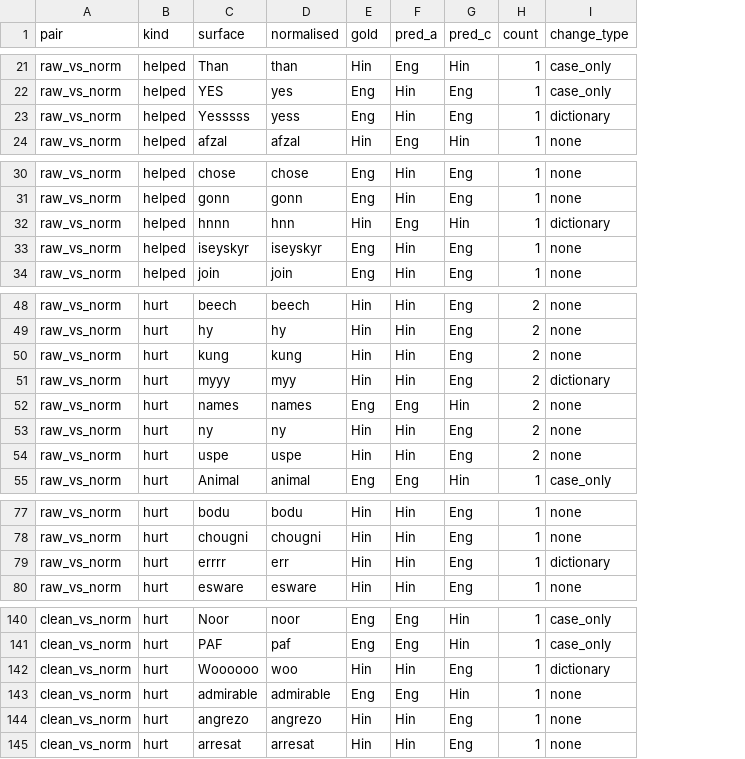
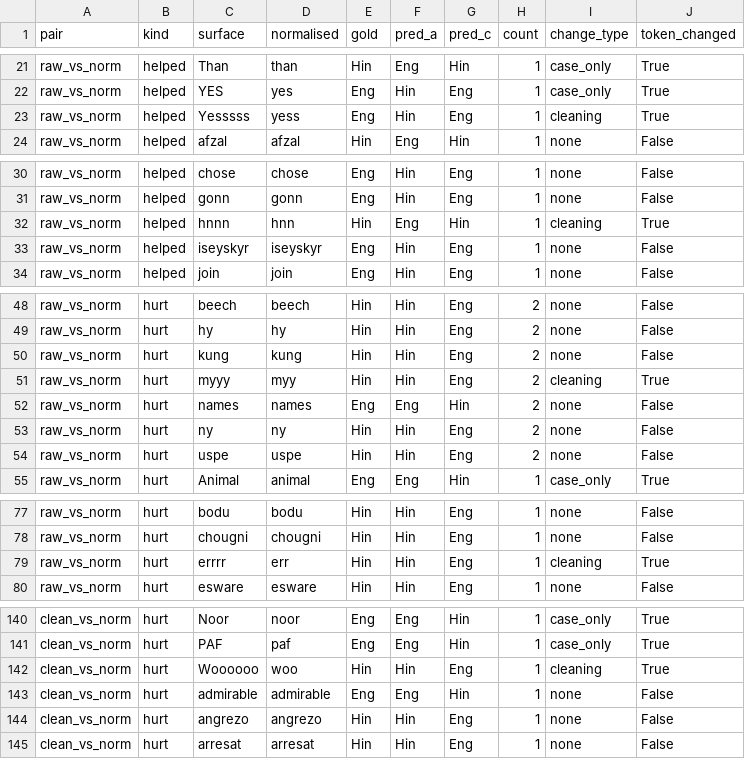
Before and after one commit to i-yush23/CL-2-project, a CSV file: results/lid_error_examples.csv, drawn as a sheet; only a part is shown, gaps mark what is left out; the diff covers the shown part only; the diff names each change by its address in the sheet, - before the commit and + after, or states it on an @@ line.

```diff
--- a/results/lid_error_examples.csv
+++ b/results/lid_error_examples.csv
+column J (token_changed), rows 21-24: True | True | True | False; rows 30-34: False | False | True | False | False; rows 48-55: False | False | False | True | False | False | False | True; rows 77-80: False | False | True | False; rows 140-145: True | True | True | False | False | False
-I23 (change_type): dictionary
+I23 (change_type): cleaning
-I32 (change_type): dictionary
+I32 (change_type): cleaning
-I51 (change_type): dictionary
+I51 (change_type): cleaning
-I79 (change_type): dictionary
+I79 (change_type): cleaning
-I142 (change_type): dictionary
+I142 (change_type): cleaning
```
Also changed, not shown: 8 edited cells elsewhere in this file, results/lid_error_summary.csv, 4 other files.
